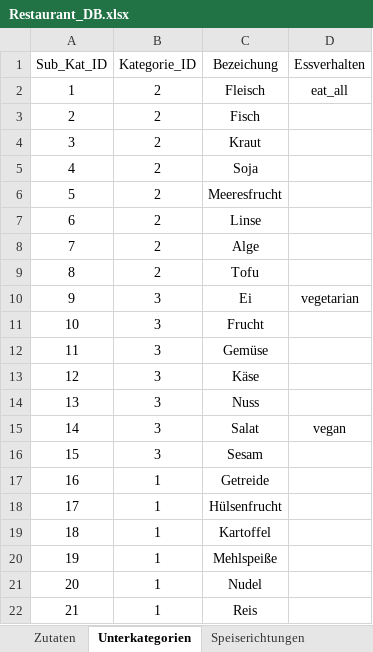
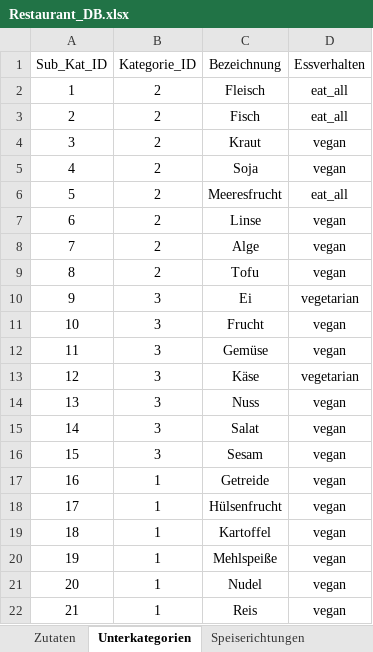
Before and after one commit to schmcklr/rasa_chatbot_master, an Excel workbook: restaurantData/Restaurant_DB.xlsx, sheet Unterkategorien, drawn as a sheet; values as stored, in another font and other column widths than the file's, no borders; table styles not drawn; the diff names each change by its address in the sheet, - before the commit and + after, or states it on an @@ line.

Commit message:
Add files via upload

```diff
--- a/restaurantData/Restaurant_DB.xlsx (sheet Unterkategorien)
+++ b/restaurantData/Restaurant_DB.xlsx (sheet Unterkategorien)
-C1: Bezeichung
+C1: Bezeichnung
-D3 (Essverhalten): (empty)
+D3 (Essverhalten): eat_all
-D4:D5 (Essverhalten): (empty)
+D4:D5 (Essverhalten): vegan
-D6 (Essverhalten): (empty)
+D6 (Essverhalten): eat_all
-D7:D9 (Essverhalten): (empty)
+D7:D9 (Essverhalten): vegan
-D11:D12 (Essverhalten): (empty)
+D11:D12 (Essverhalten): vegan
-D13 (Essverhalten): (empty)
+D13 (Essverhalten): vegetarian
-D14 (Essverhalten): (empty)
+D14 (Essverhalten): vegan
-D16:D22 (Essverhalten): (empty)
+D16:D22 (Essverhalten): vegan
```
Also changed, not shown: sheet Speiserichtungen.
